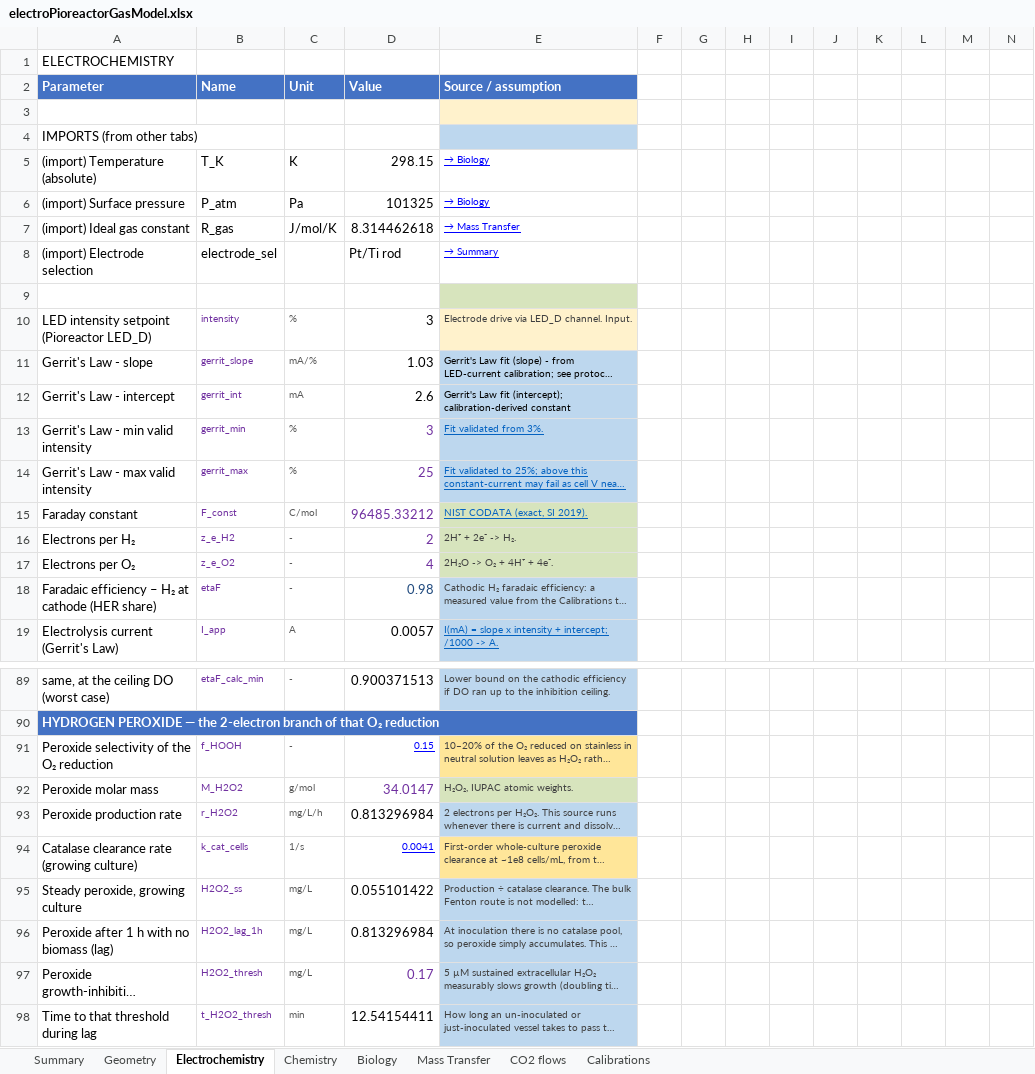
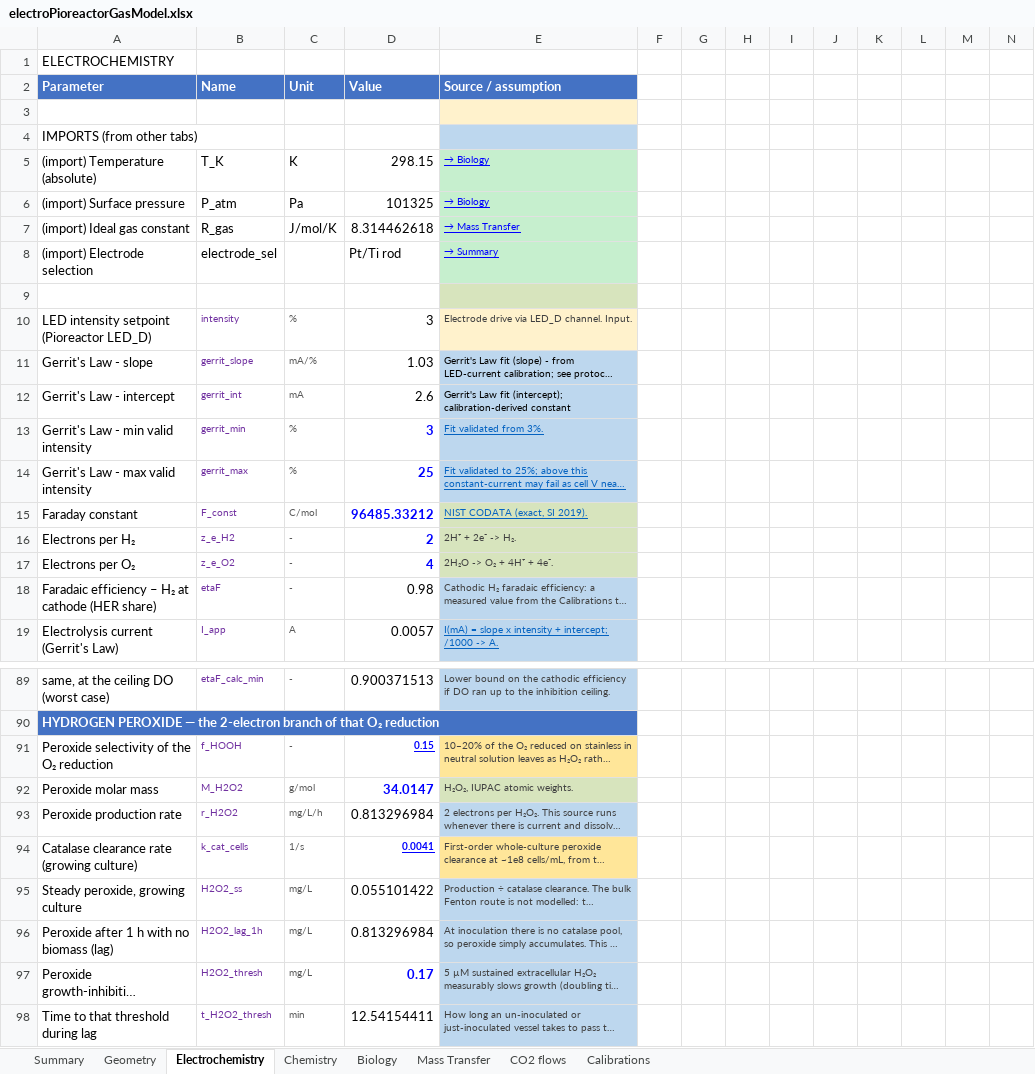
Before and after one commit to amy-bo/electroPioreactor, an Excel workbook: Media/electroPioreactorGasModel.xlsx, sheet Electrochemistry, drawn as a sheet; only a part is shown, gaps mark what is left out; long unchanged cells end in …; values as stored, in another font and other column widths than the file's, no borders; conditional formats not drawn; the diff covers the shown part only; the diff names each change by its address in the sheet, - before the commit and + after, or states it on an @@ line.

```diff
--- a/Media/electroPioreactorGasModel.xlsx (sheet Electrochemistry)
+++ b/Media/electroPioreactorGasModel.xlsx (sheet Electrochemistry)
-E5:E8 fill: none
+E5:E8 fill: #C6EFCE
@@ D13:D17 bold: off → on, text colour: #7030A0 → #0000FF @@
-D18 text colour: #1F497D
+D18 text colour: black
-D91:D92 bold: off
+D91:D92 bold: on
-D92 text colour: #7030A0
+D92 text colour: #0000FF
-D94 bold: off
+D94 bold: on
@@ D97 bold: off → on, text colour: #7030A0 → #0000FF @@
```
Also changed, not shown: cell formats elsewhere in this sheet, sheet Chemistry, sheet Mass Transfer, sheet Biology, sheet Geometry, sheet Calibrations, sheet Summary, 1 other file.
